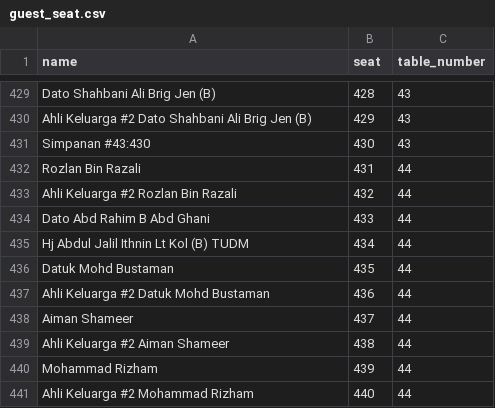
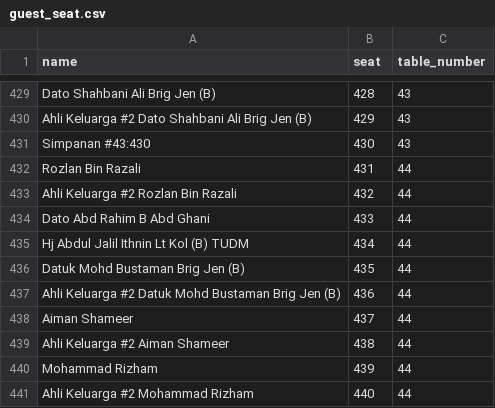
Before and after one commit to hamdanyc/reception, a CSV file: guest_seat.csv, drawn as a sheet; only a part is shown, gaps mark what is left out.

Commit message:
Add files via upload

```diff
--- a/guest_seat.csv
+++ b/guest_seat.csv
@@ -435,4 +435,4 @@ Dato Abd Rahim B Abd Ghani,433,44
 Hj Abdul Jalil Ithnin Lt Kol (B) TUDM,434,44
-Datuk Mohd Bustaman,435,44
-Ahli Keluarga #2 Datuk Mohd Bustaman,436,44
+Datuk Mohd Bustaman Brig Jen (B),435,44
+Ahli Keluarga #2 Datuk Mohd Bustaman Brig Jen (B),436,44
 Aiman Shameer,437,44
```
